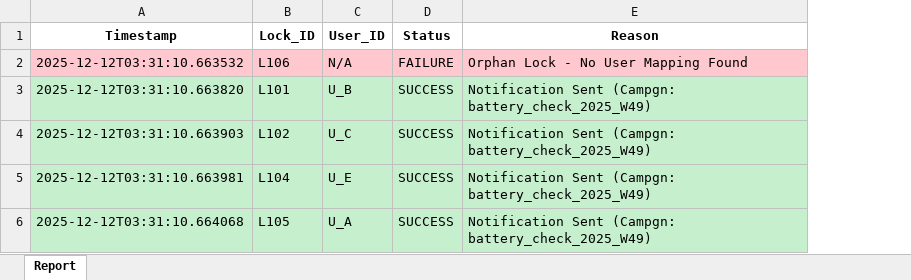
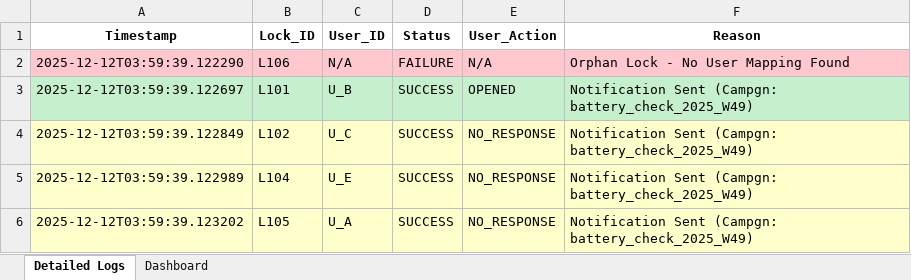
Before and after one commit to arpitraj18/atomberg-battery-checker, an Excel workbook: battery_report_2025-12-12.xlsx, sheet Detailed Logs, drawn as a sheet; values as stored, in another font and other column widths than the file's, no borders; addresses are those after the commit; the diff names each change by its address in the sheet, - before the commit and + after, or states it on an @@ line.

```diff
--- a/battery_report_2025-12-12.xlsx (sheet Detailed Logs)
+++ b/battery_report_2025-12-12.xlsx (sheet Detailed Logs)
-sheet tab: Report
+sheet tab: Detailed Logs
+sheet tab: Dashboard
+column E (User_Action), rows 2-6: N/A | OPENED | NO_RESPONSE | NO_RESPONSE | NO_RESPONSE
-A2 (Timestamp): 2025-12-12T03:31:10.663532
+A2 (Timestamp): 2025-12-12T03:59:39.122290
-A3 (Timestamp): 2025-12-12T03:31:10.663820
+A3 (Timestamp): 2025-12-12T03:59:39.122697
-A4 (Timestamp): 2025-12-12T03:31:10.663903
+A4 (Timestamp): 2025-12-12T03:59:39.122849
-A4:D6 fill: #C6EFCE
+A4:D6 fill: #FFFFCC
-F4:F6 fill: #C6EFCE
+F4:F6 fill: #FFFFCC
-A5 (Timestamp): 2025-12-12T03:31:10.663981
+A5 (Timestamp): 2025-12-12T03:59:39.122989
-A6 (Timestamp): 2025-12-12T03:31:10.664068
+A6 (Timestamp): 2025-12-12T03:59:39.123202
```
Also changed, not shown: 1 other file.
